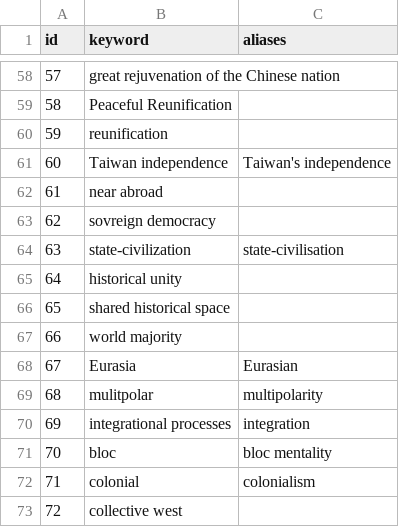
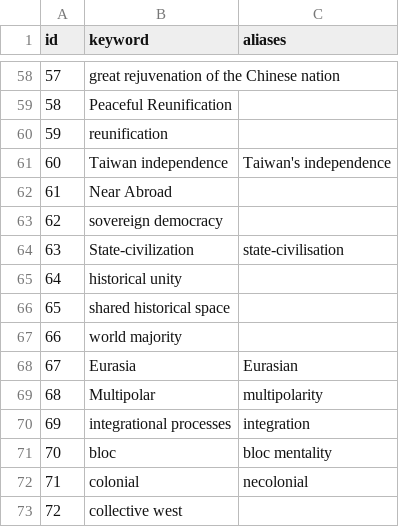
Before and after one commit to ccoop129/speech-analysis, a CSV file: data/keywords.csv, drawn as a sheet; only a part is shown, gaps mark what is left out; the diff names each change by its address in the sheet, - before the commit and + after, or states it on an @@ line.

```diff
--- a/data/keywords.csv
+++ b/data/keywords.csv
-B62 (keyword): near abroad
+B62 (keyword): Near Abroad
-B63 (keyword): sovreign democracy
+B63 (keyword): sovereign democracy
-B64 (keyword): state-civilization
+B64 (keyword): State-civilization
-B69 (keyword): mulitpolar
+B69 (keyword): Multipolar
-C72 (aliases): colonialism
+C72 (aliases): necolonial
```
Also changed, not shown: 3 other files.
